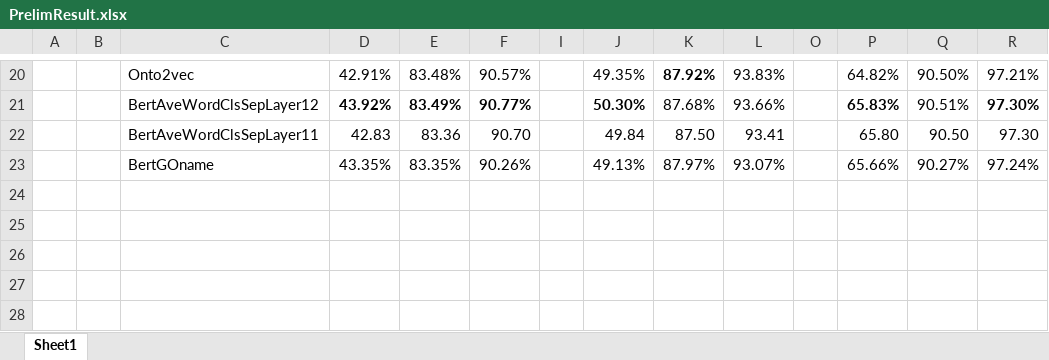
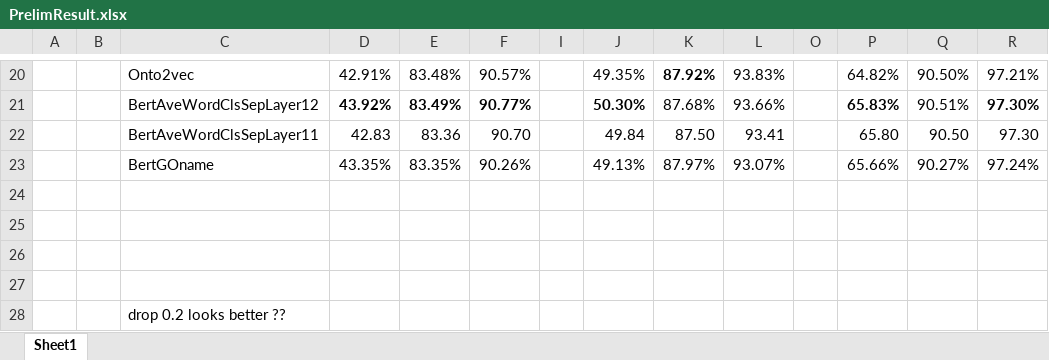
Before and after one commit to datduong/GOAnnotationTransformer, an Excel workbook: SeeAttention/PrelimResult.xlsx, sheet Sheet1, drawn as a sheet; only a part is shown, gaps mark what is left out; values as stored, in another font and other column widths than the file's, no borders; the diff names each change by its address in the sheet, - before the commit and + after, or states it on an @@ line.

Commit message:
Update PrelimResult.xlsx

```diff
--- a/SeeAttention/PrelimResult.xlsx (sheet Sheet1)
+++ b/SeeAttention/PrelimResult.xlsx (sheet Sheet1)
+row 24: (empty)
+row 25: (empty)
+row 26: (empty)
+row 27: (empty)
+row 28:  |  | drop 0.2 looks better ??
```
